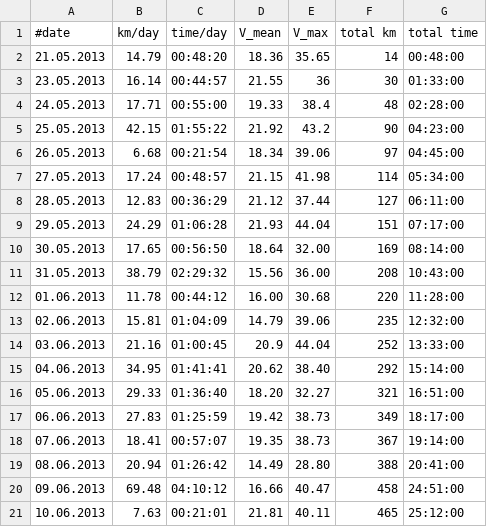
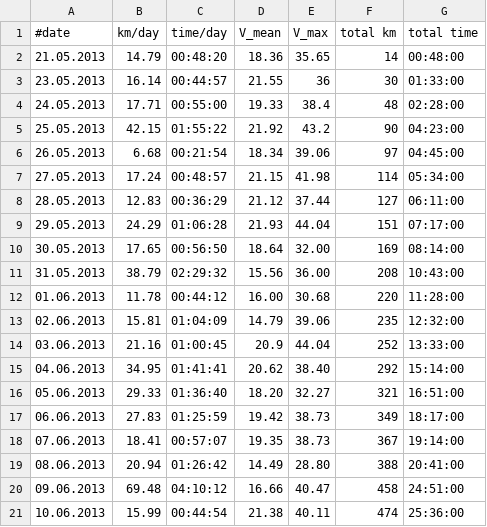
Before and after one commit to hamburger1984/fahrrad, a CSV file: stats.csv, drawn as a sheet.

Commit message:
back home

```diff
--- a/stats.csv
+++ b/stats.csv
@@ -20,2 +20,2 @@
 09.06.2013;69.48;04:10:12;16.66;40.47;458;24:51:00
-10.06.2013;7.63;00:21:01;21.81;40.11;465;25:12:00
+10.06.2013;15.99;00:44:54;21.38;40.11;474;25:36:00
```
